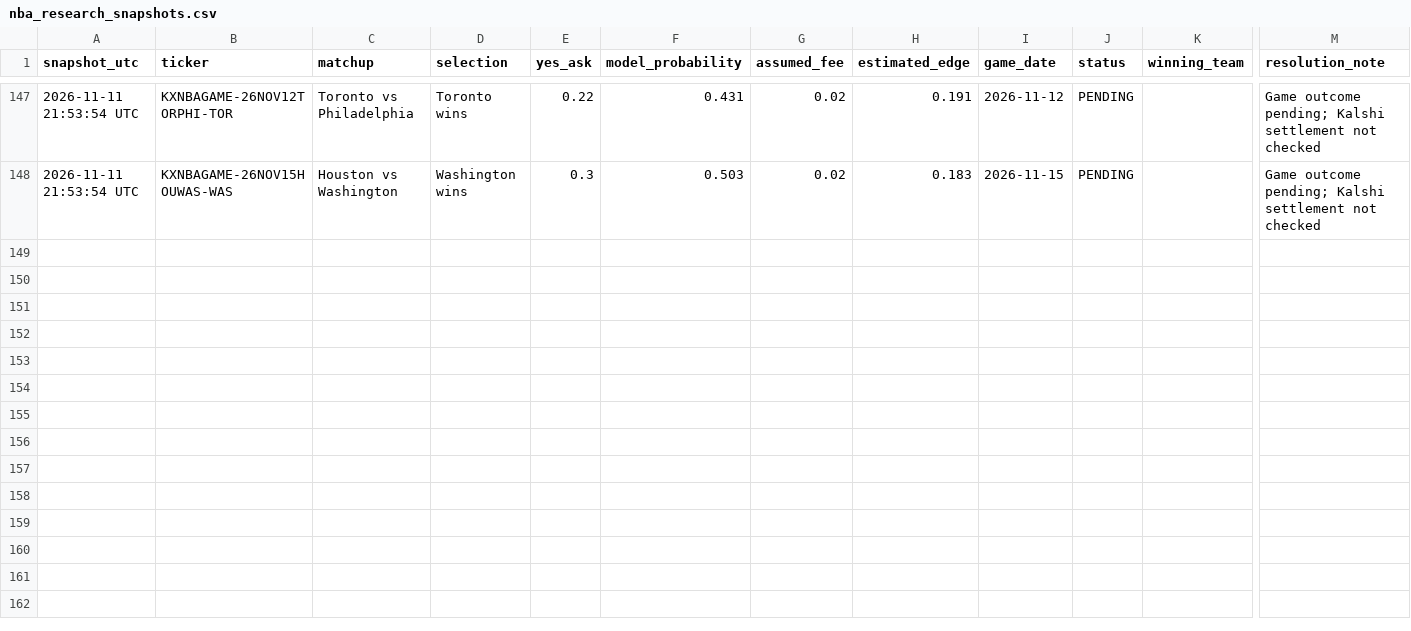
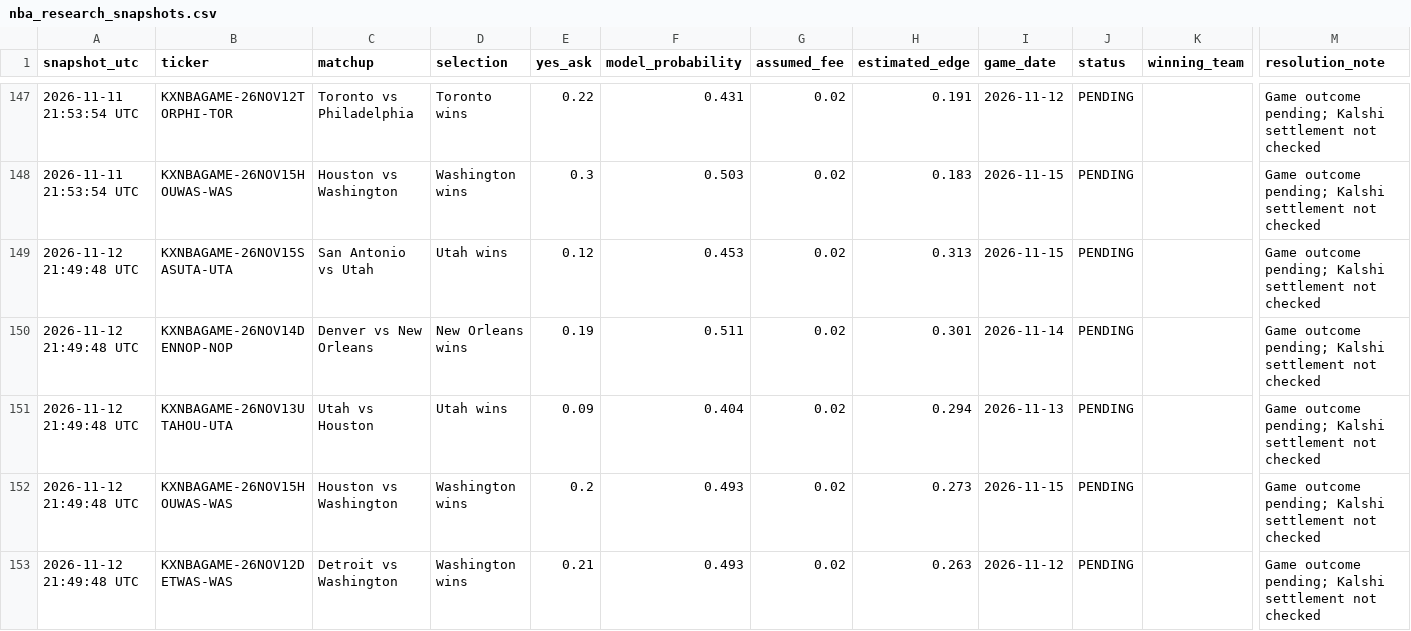
Before and after one commit to theemikebrown/kalshi-sports-edge, a CSV file: data/nba_research_snapshots.csv, drawn as a sheet; only a part is shown, gaps mark what is left out; rows hold the shown columns only; the diff covers the shown part only; the diff names each change by its address in the sheet, - before the commit and + after, or states it on an @@ line.

```diff
--- a/data/nba_research_snapshots.csv
+++ b/data/nba_research_snapshots.csv
+row 149: 2026-11-12 21:49:48 UTC | KXNBAGAME-26NOV15SASUTA-UTA | San Antonio vs Utah | Utah wins | 0.12 | 0.453 | 0.02 | 0.313 | 2026-11-15 | PENDING |  | Game outcome pending; Kalshi settlement not checked
+row 150: 2026-11-12 21:49:48 UTC | KXNBAGAME-26NOV14DENNOP-NOP | Denver vs New Orleans | New Orleans wins | 0.19 | 0.511 | 0.02 | 0.301 | 2026-11-14 | PENDING |  | Game outcome pending; Kalshi settlement not checked
+row 151: 2026-11-12 21:49:48 UTC | KXNBAGAME-26NOV13UTAHOU-UTA | Utah vs Houston | Utah wins | 0.09 | 0.404 | 0.02 | 0.294 | 2026-11-13 | PENDING |  | Game outcome pending; Kalshi settlement not checked
+row 152: 2026-11-12 21:49:48 UTC | KXNBAGAME-26NOV15HOUWAS-WAS | Houston vs Washington | Washington wins | 0.2 | 0.493 | 0.02 | 0.273 | 2026-11-15 | PENDING |  | Game outcome pending; Kalshi settlement not checked
+row 153: 2026-11-12 21:49:48 UTC | KXNBAGAME-26NOV12DETWAS-WAS | Detroit vs Washington | Washington wins | 0.21 | 0.493 | 0.02 | 0.263 | 2026-11-12 | PENDING |  | Game outcome pending; Kalshi settlement not checked
```
Also changed, not shown: 5 added rows and 32 edited cells elsewhere in this file, 3 other files.
